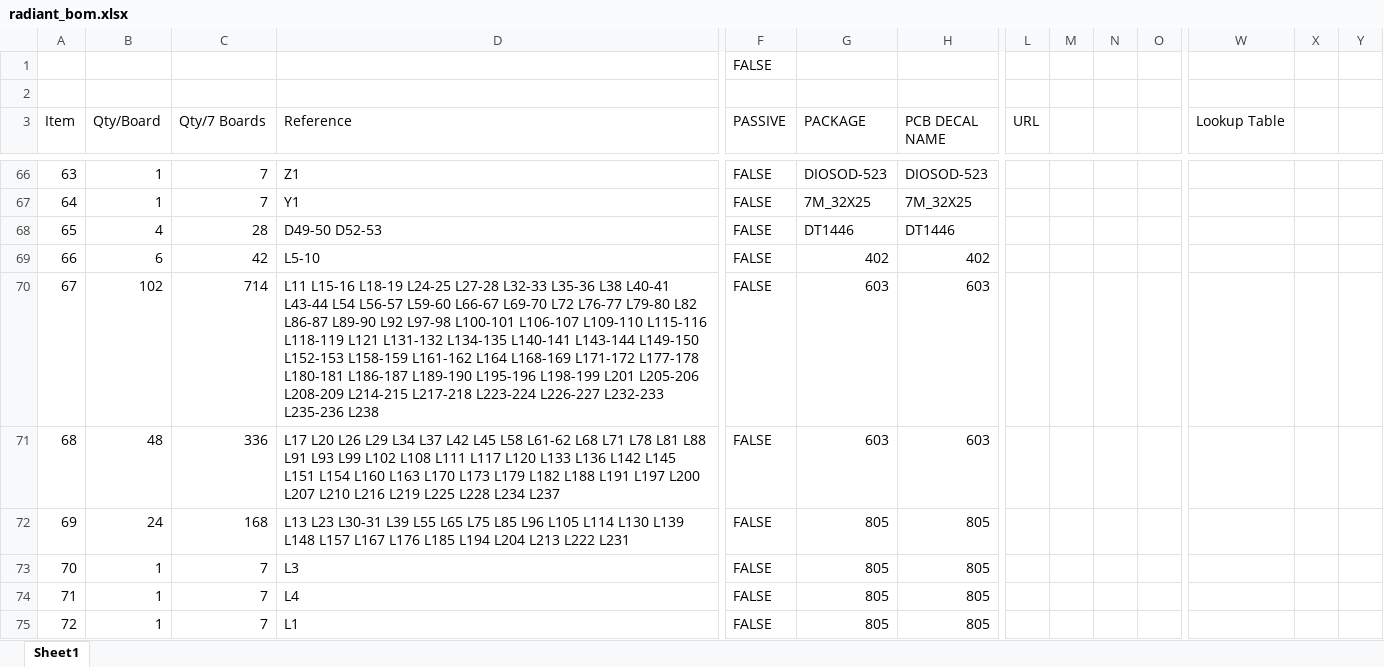
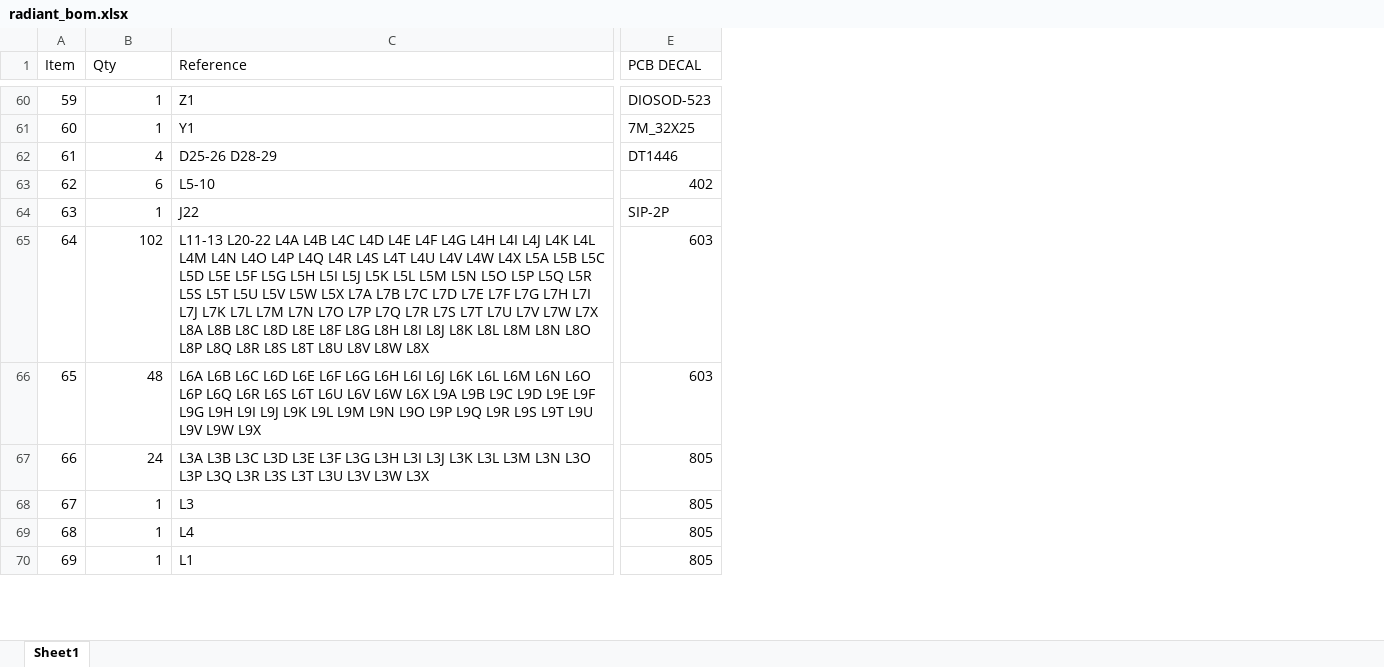
Before and after one commit to barawn/radiant, an Excel workbook: radiant_bom.xlsx, sheet Sheet1, drawn as a sheet; only a part is shown, gaps mark what is left out; values as stored, in another font and other column widths than the file's, no cell formats; removed rows and columns are numbered as before the commit, all else as after; rows hold the shown columns only; the diff covers the shown part only; the diff names each change by its address in the sheet, - before the commit and + after, or states it on an @@ line.

```diff
--- a/radiant_bom.xlsx (sheet Sheet1)
+++ b/radiant_bom.xlsx (sheet Sheet1)
-column C (Qty/7 Boards), rows 66-75: 7 | 7 | 28 | 42 | 714 | 336 | 168 | 7 | 7 | 7
-column F (PASSIVE), rows 66-75: all FALSE
-column G (PACKAGE), rows 66-75: DIOSOD-523 | 7M_32X25 | DT1446 | 402 | 603 | 603 | 805 | 805 | 805 | 805
-column L (URL), empty
-column M, empty
-column N, empty
-column O, empty
-column W (Lookup Table), empty
-column X, empty
-column Y, empty
-row 1:  |  |  |  | FALSE
-row 2: (empty)
-B1: Qty/Board
+B1: Qty
-E1: PCB DECAL NAME
+E1: PCB DECAL
@@ column A (Item) renumbered from row 18 down @@
-C62 (Reference): D49-50 D52-53
+C62 (Reference): D25-26 D28-29
+row 64: 63 | 1 | J22 | SIP-2P
-C65 (Reference): L11 L15-16 L18-19 L24-25 L27-28 L32-33 L35-36 L38 L40-41 L43-44 L54 L56-57 L59-60 L66-67 L69-70 L72 L76-77 L79-80 L82 L86-87 L89-90 L92 L97-98 L100-101 L106-107 L109-110 L115-116 L118-119 L121 L131-132 L134-135 L140-141 L143-144 L149-150 L152-153 L158-159 L161-162 L164 L168-169 L171-172 L177-178 L180-181 L186-187 L189-190 L195-196 L198-199 L201 L205-206 L208-209 L214-215 L217-218 L223-224 L226-227 L232-233 L235-236 L238
+C65 (Reference): L11-13 L20-22 L4A L4B L4C L4D L4E L4F L4G L4H L4I L4J L4K L4L L4M L4N L4O L4P L4Q L4R L4S L4T L4U L4V L4W L4X L5A L5B L5C L5D L5E L5F L5G L5H L5I L5J L5K L5L L5M L5N L5O L5P L5Q L5R L5S L5T L5U L5V L5W L5X L7A L7B L7C L7D L7E L7F L7G L7H L7I L7J L7K L7L L7M L7N L7O L7P L7Q L7R L7S L7T L7U L7V L7W L7X L8A L8B L8C L8D L8E L8F L8G L8H L8I L8J L8K L8L L8M L8N L8O L8P L8Q L8R L8S L8T L8U L8V L8W L8X
-C66 (Reference): L17 L20 L26 L29 L34 L37 L42 L45 L58 L61-62 L68 L71 L78 L81 L88 L91 L93 L99 L102 L108 L111 L117 L120 L133 L136 L142 L145 L151 L154 L160 L163 L170 L173 L179 L182 L188 L191 L197 L200 L207 L210 L216 L219 L225 L228 L234 L237
+C66 (Reference): L6A L6B L6C L6D L6E L6F L6G L6H L6I L6J L6K L6L L6M L6N L6O L6P L6Q L6R L6S L6T L6U L6V L6W L6X L9A L9B L9C L9D L9E L9F L9G L9H L9I L9J L9K L9L L9M L9N L9O L9P L9Q L9R L9S L9T L9U L9V L9W L9X
-C67 (Reference): L13 L23 L30-31 L39 L55 L65 L75 L85 L96 L105 L114 L130 L139 L148 L157 L167 L176 L185 L194 L204 L213 L222 L231
+C67 (Reference): L3A L3B L3C L3D L3E L3F L3G L3H L3I L3J L3K L3L L3M L3N L3O L3P L3Q L3R L3S L3T L3U L3V L3W L3X
```
Also changed, not shown: 15 added rows, 21 removed rows, 7 removed columns and 176 edited cells elsewhere in this sheet, cell formats.
